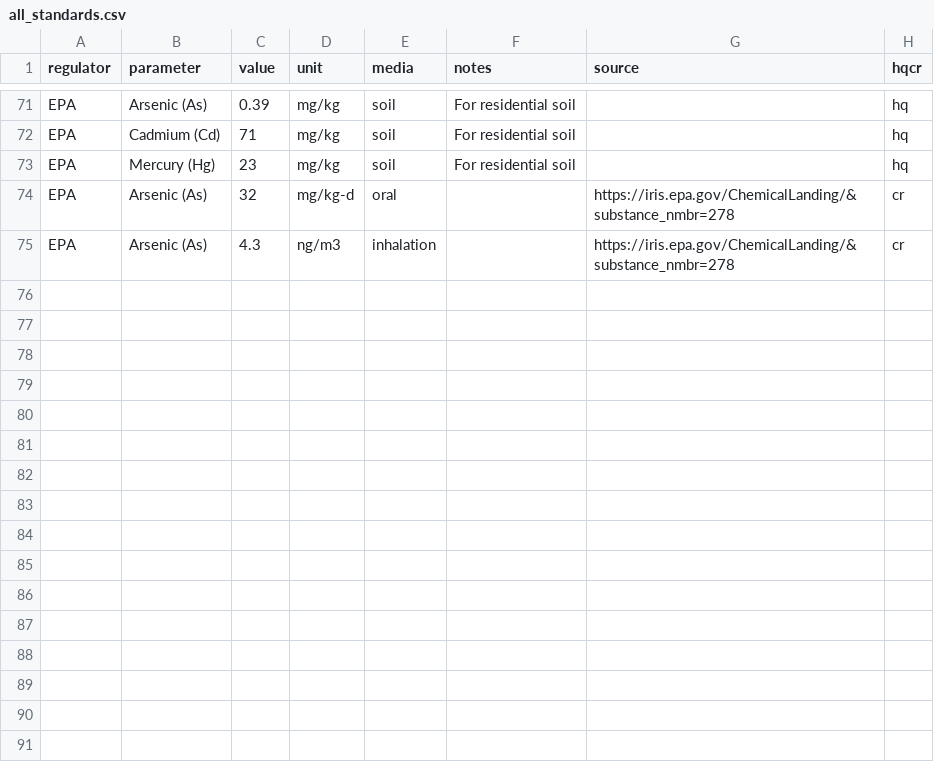
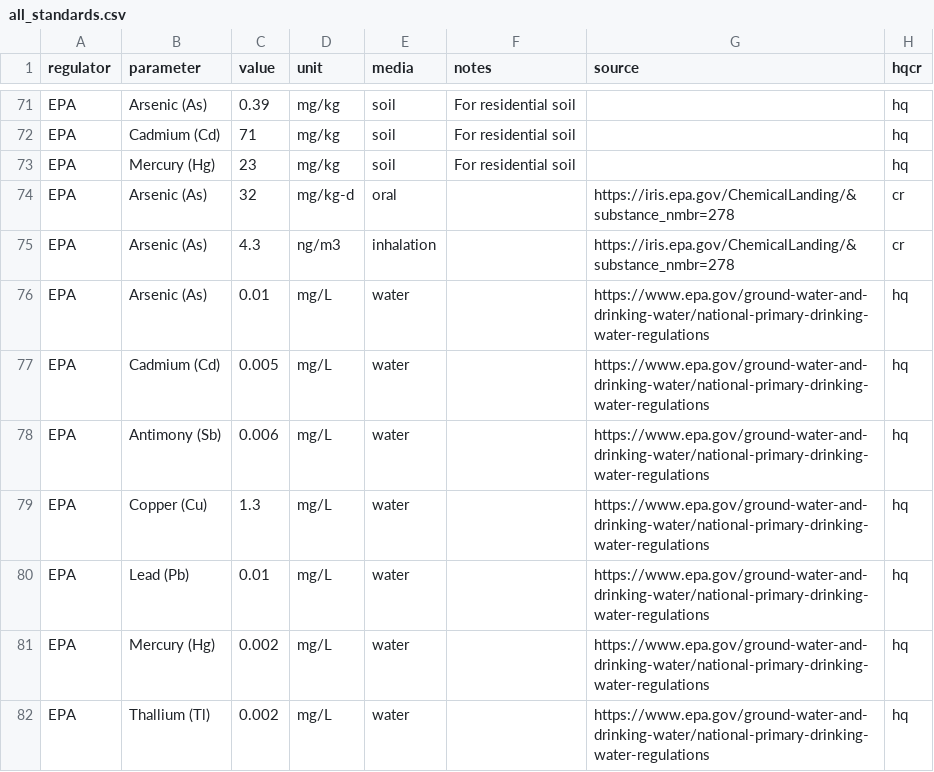
Before and after one commit to snakekn/pilcomayo_water_sediment_quality_app, a CSV file: data/standards/all_standards.csv, drawn as a sheet; only a part is shown, gaps mark what is left out; the diff covers the shown part only.

```diff
--- a/data/standards/all_standards.csv
+++ b/data/standards/all_standards.csv
@@ -75 +75,8 @@ EPA,Arsenic (As),32,mg/kg-d,oral,,https://iris.epa.gov/ChemicalLanding/&substanc
 EPA,Arsenic (As),4.3,ng/m3,inhalation,,https://iris.epa.gov/ChemicalLanding/&substance_nmbr=278,cr
+EPA,Arsenic (As),0.01,mg/L,water,,https://www.epa.gov/ground-water-and-drinking-water/national-primary-drinking-water-regulations,hq
+EPA,Cadmium (Cd),0.005,mg/L,water,,https://www.epa.gov/ground-water-and-drinking-water/national-primary-drinking-water-regulations,hq
+EPA,Antimony (Sb),0.006,mg/L,water,,https://www.epa.gov/ground-water-and-drinking-water/national-primary-drinking-water-regulations,hq
+EPA,Copper (Cu),1.3,mg/L,water,,https://www.epa.gov/ground-water-and-drinking-water/national-primary-drinking-water-regulations,hq
+EPA,Lead (Pb),0.01,mg/L,water,,https://www.epa.gov/ground-water-and-drinking-water/national-primary-drinking-water-regulations,hq
+EPA,Mercury (Hg),0.002,mg/L,water,,https://www.epa.gov/ground-water-and-drinking-water/national-primary-drinking-water-regulations,hq
+EPA,Thallium (Tl),0.002,mg/L,water,,https://www.epa.gov/ground-water-and-drinking-water/national-primary-drinking-water-regulations,hq
```
Also changed, not shown: 43 edited cells elsewhere in this file, data/standards/strict_standards.csv, 14 other files.
